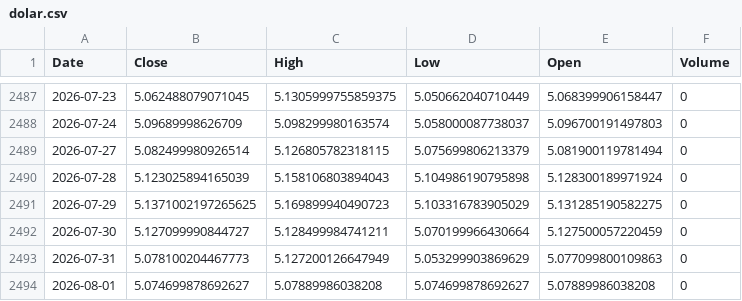
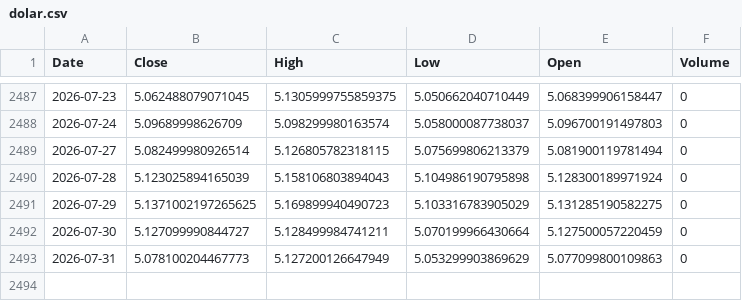
Before and after one commit to leponodobrasil/cotacao-dolar, a CSV file: dolar.csv, drawn as a sheet; only a part is shown, gaps mark what is left out; the diff names each change by its address in the sheet, - before the commit and + after, or states it on an @@ line.

```diff
--- a/dolar.csv
+++ b/dolar.csv
-row 2494: 2026-08-01 | 5.074699878692627 | 5.07889986038208 | 5.074699878692627 | 5.07889986038208 | 0
```
